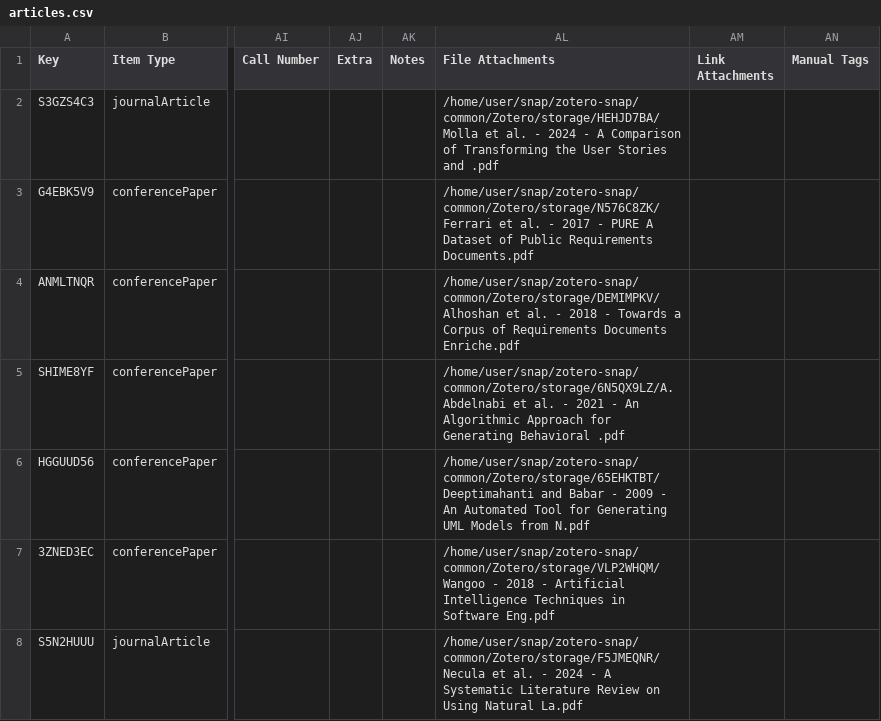
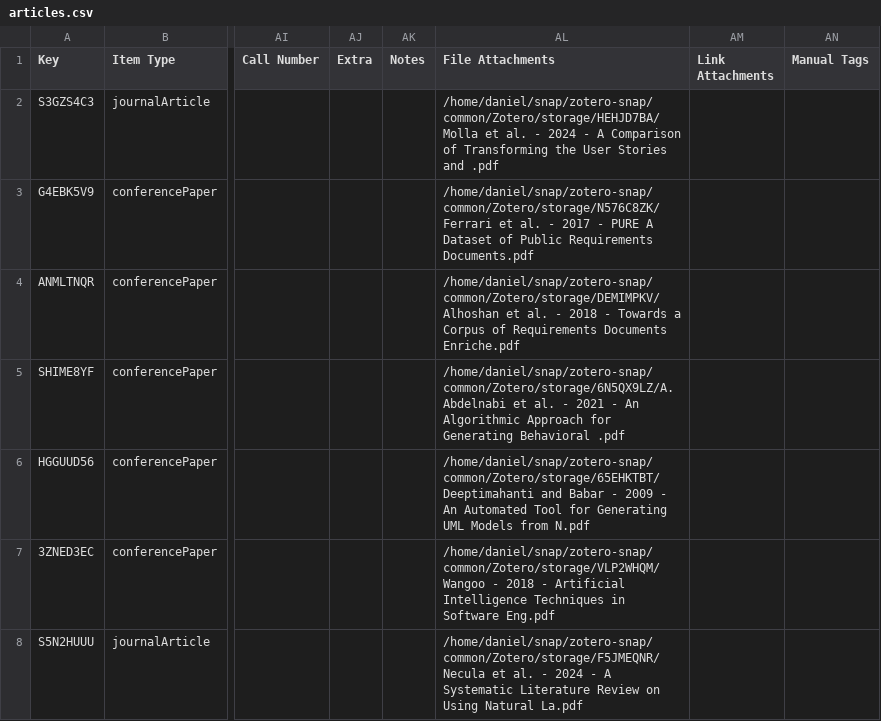
Before and after one commit to danimaniarqsoft/generative-ai-research, a CSV file: systematic-literature-review/data/articles.csv, drawn as a sheet; only a part is shown, gaps mark what is left out; the diff covers the shown part only; the diff names each change by its address in the sheet, - before the commit and + after, or states it on an @@ line.

```diff
--- a/systematic-literature-review/data/articles.csv
+++ b/systematic-literature-review/data/articles.csv
-AL2 (File Attachments): /home/user/snap/zotero-snap/common/Zotero/storage/HEHJD7BA/Molla et al.…
+AL2 (File Attachments): /home/daniel/snap/zotero-snap/common/Zotero/storage/HEHJD7BA/Molla et al.…
-AL3 (File Attachments): /home/user/snap/zotero-snap/common/Zotero/storage/N576C8ZK/Ferrari et al.…
+AL3 (File Attachments): /home/daniel/snap/zotero-snap/common/Zotero/storage/N576C8ZK/Ferrari et al.…
-AL4 (File Attachments): /home/user/snap/zotero-snap/common/Zotero/storage/DEMIMPKV/Alhoshan et al.…
+AL4 (File Attachments): /home/daniel/snap/zotero-snap/common/Zotero/storage/DEMIMPKV/Alhoshan et al.…
-AL5 (File Attachments): /home/user/snap/zotero-snap/common/Zotero/storage/6N5QX9LZ/A. Abdelnabi et…
+AL5 (File Attachments): /home/daniel/snap/zotero-snap/common/Zotero/storage/6N5QX9LZ/A. Abdelnabi et…
-AL6 (File Attachments): /home/user/snap/zotero-snap/common/Zotero/storage/65EHKTBT/Deeptimahanti and Babar…
+AL6 (File Attachments): /home/daniel/snap/zotero-snap/common/Zotero/storage/65EHKTBT/Deeptimahanti and Babar…
-AL7 (File Attachments): /home/user/snap/zotero-snap/common/Zotero/storage/VLP2WHQM/Wangoo - 2018…
+AL7 (File Attachments): /home/daniel/snap/zotero-snap/common/Zotero/storage/VLP2WHQM/Wangoo - 2018…
-AL8 (File Attachments): /home/user/snap/zotero-snap/common/Zotero/storage/F5JMEQNR/Necula et al.…
+AL8 (File Attachments): /home/daniel/snap/zotero-snap/common/Zotero/storage/F5JMEQNR/Necula et al.…
```
Also changed, not shown: 2 added rows and 24 edited cells elsewhere in this file, 2 other files.
